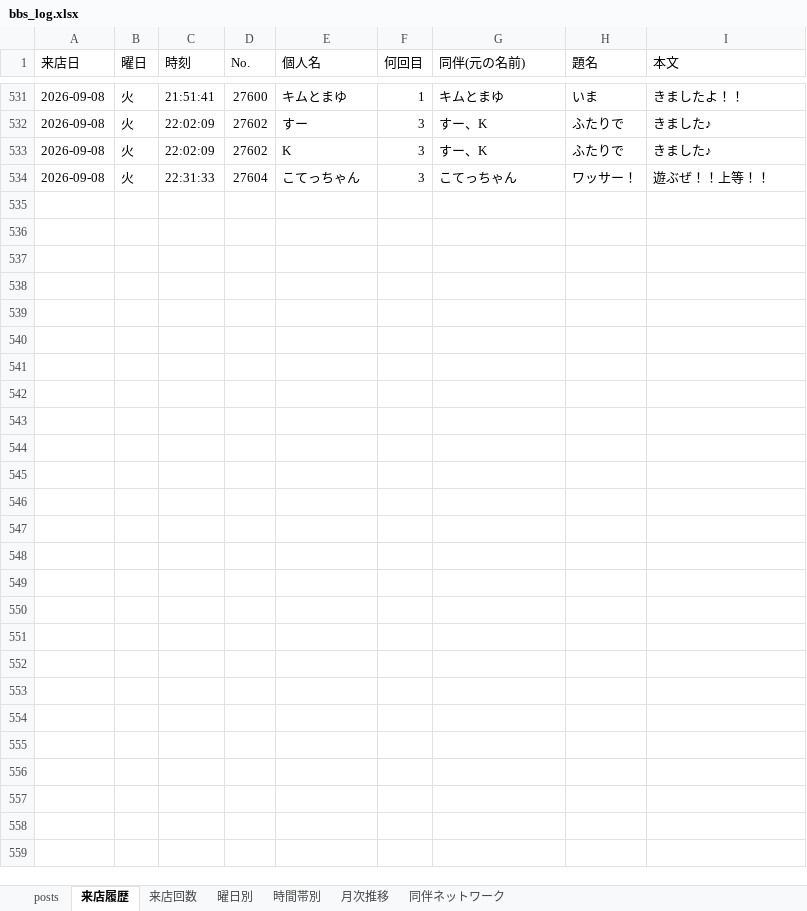
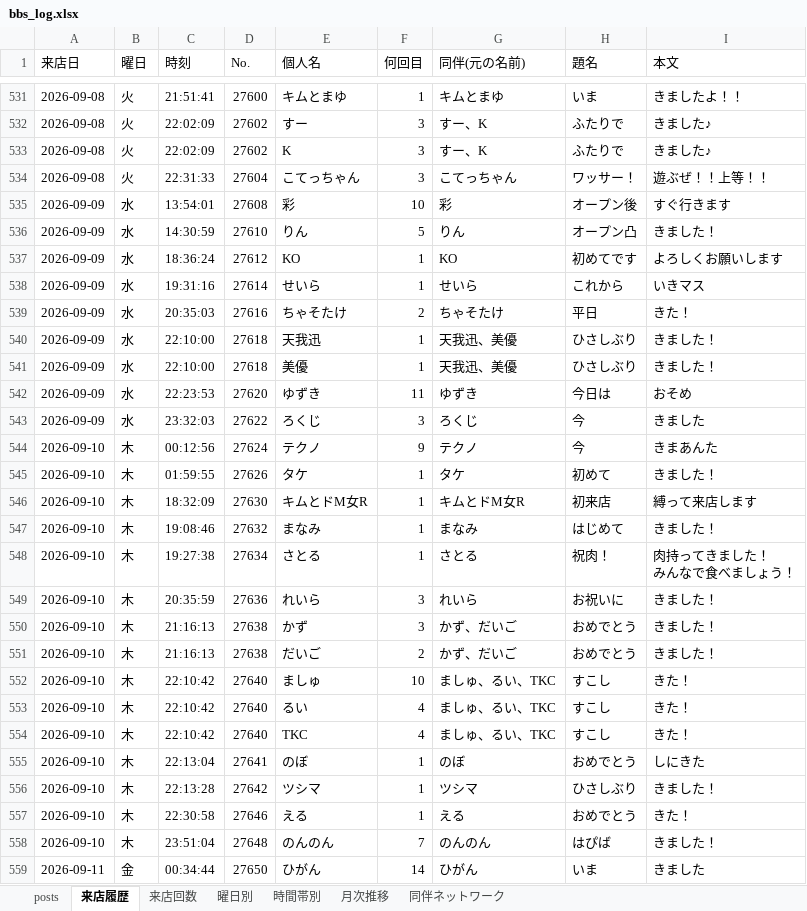
Before and after one commit to satoshiroid/bambitch-bbs-archiver, an Excel workbook: bbs_log.xlsx, sheet 来店履歴, drawn as a sheet; only a part is shown, gaps mark what is left out; values as stored, in another font and other column widths than the file's, no borders; ↵ is a line break in a cell; the diff names each change by its address in the sheet, - before the commit and + after, or states it on an @@ line.

```diff
--- a/bbs_log.xlsx (sheet 来店履歴)
+++ b/bbs_log.xlsx (sheet 来店履歴)
+row 535: 2026-09-09 | 水 | 13:54:01 | 27608 | 彩 | 10 | 彩 | オープン後 | すぐ行きます
+row 536: 2026-09-09 | 水 | 14:30:59 | 27610 | りん | 5 | りん | オープン凸 | きました！
+row 537: 2026-09-09 | 水 | 18:36:24 | 27612 | KO | 1 | KO | 初めてです | よろしくお願いします
+row 538: 2026-09-09 | 水 | 19:31:16 | 27614 | せいら | 1 | せいら | これから | いきマス
+row 539: 2026-09-09 | 水 | 20:35:03 | 27616 | ちゃそたけ | 2 | ちゃそたけ | 平日 | きた！
+row 540: 2026-09-09 | 水 | 22:10:00 | 27618 | 天我迅 | 1 | 天我迅、美優 | ひさしぶり | きました！
+row 541: 2026-09-09 | 水 | 22:10:00 | 27618 | 美優 | 1 | 天我迅、美優 | ひさしぶり | きました！
+row 542: 2026-09-09 | 水 | 22:23:53 | 27620 | ゆずき | 11 | ゆずき | 今日は | おそめ
+row 543: 2026-09-09 | 水 | 23:32:03 | 27622 | ろくじ | 3 | ろくじ | 今 | きました
+row 544: 2026-09-10 | 木 | 00:12:56 | 27624 | テクノ | 9 | テクノ | 今 | きまあんた
+row 545: 2026-09-10 | 木 | 01:59:55 | 27626 | タケ | 1 | タケ | 初めて | きました！
+row 546: 2026-09-10 | 木 | 18:32:09 | 27630 | キムとドM女R | 1 | キムとドM女R | 初来店 | 縛って来店します
+row 547: 2026-09-10 | 木 | 19:08:46 | 27632 | まなみ | 1 | まなみ | はじめて | きました！
+row 548: 2026-09-10 | 木 | 19:27:38 | 27634 | さとる | 1 | さとる | 祝肉！ | 肉持ってきました！ ↵ みんなで食べましょう！
+row 549: 2026-09-10 | 木 | 20:35:59 | 27636 | れいら | 3 | れいら | お祝いに | きました！
+row 550: 2026-09-10 | 木 | 21:16:13 | 27638 | かず | 3 | かず、だいご | おめでとう | きました！
+row 551: 2026-09-10 | 木 | 21:16:13 | 27638 | だいご | 2 | かず、だいご | おめでとう | きました！
+row 552: 2026-09-10 | 木 | 22:10:42 | 27640 | ましゅ | 10 | ましゅ、るい、TKC | すこし | きた！
+row 553: 2026-09-10 | 木 | 22:10:42 | 27640 | るい | 4 | ましゅ、るい、TKC | すこし | きた！
+row 554: 2026-09-10 | 木 | 22:10:42 | 27640 | TKC | 4 | ましゅ、るい、TKC | すこし | きた！
+row 555: 2026-09-10 | 木 | 22:13:04 | 27641 | のぼ | 1 | のぼ | おめでとう | しにきた
+row 556: 2026-09-10 | 木 | 22:13:28 | 27642 | ツシマ | 1 | ツシマ | ひさしぶり | きました！
+row 557: 2026-09-10 | 木 | 22:30:58 | 27646 | える | 1 | える | おめでとう | きた！
+row 558: 2026-09-10 | 木 | 23:51:04 | 27648 | のんのん | 7 | のんのん | はぴば | きました！
+row 559: 2026-09-11 | 金 | 00:34:44 | 27650 | ひがん | 14 | ひがん | いま | きました
```
Also changed, not shown: sheet posts, sheet 来店回数, sheet 時間帯別, sheet 同伴ネットワーク, sheet 曜日別, sheet 月次推移, 1 other file.
